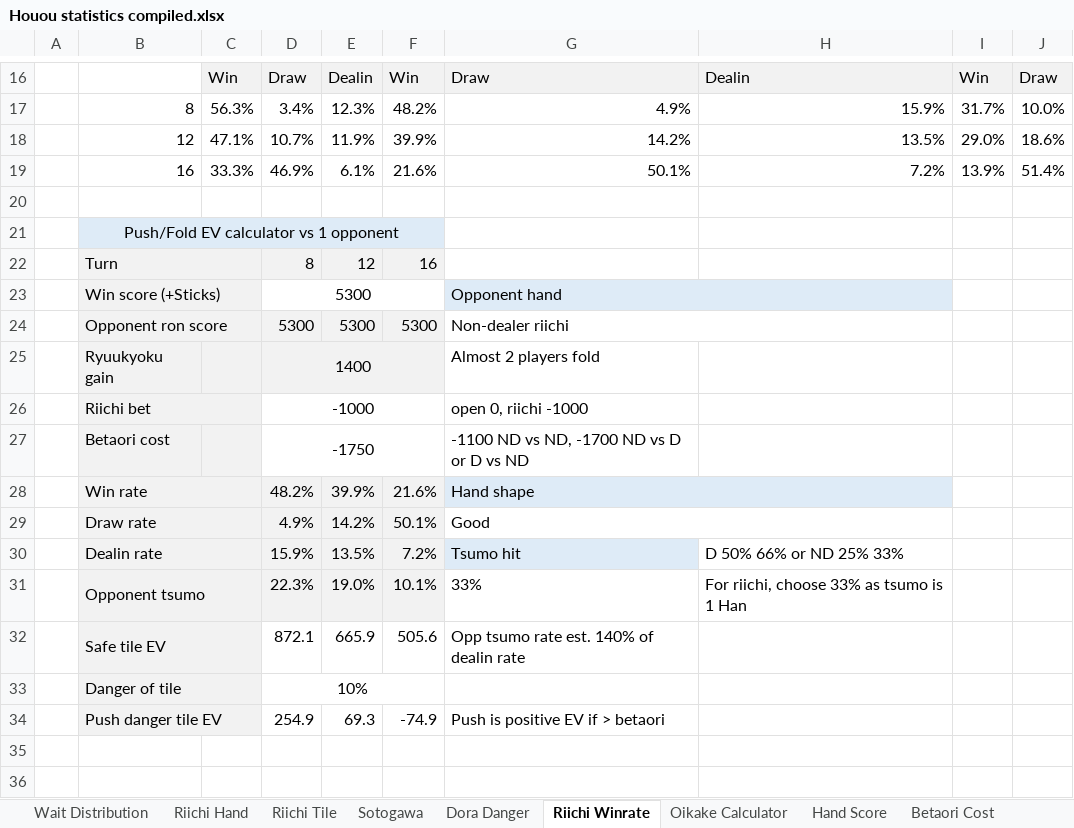
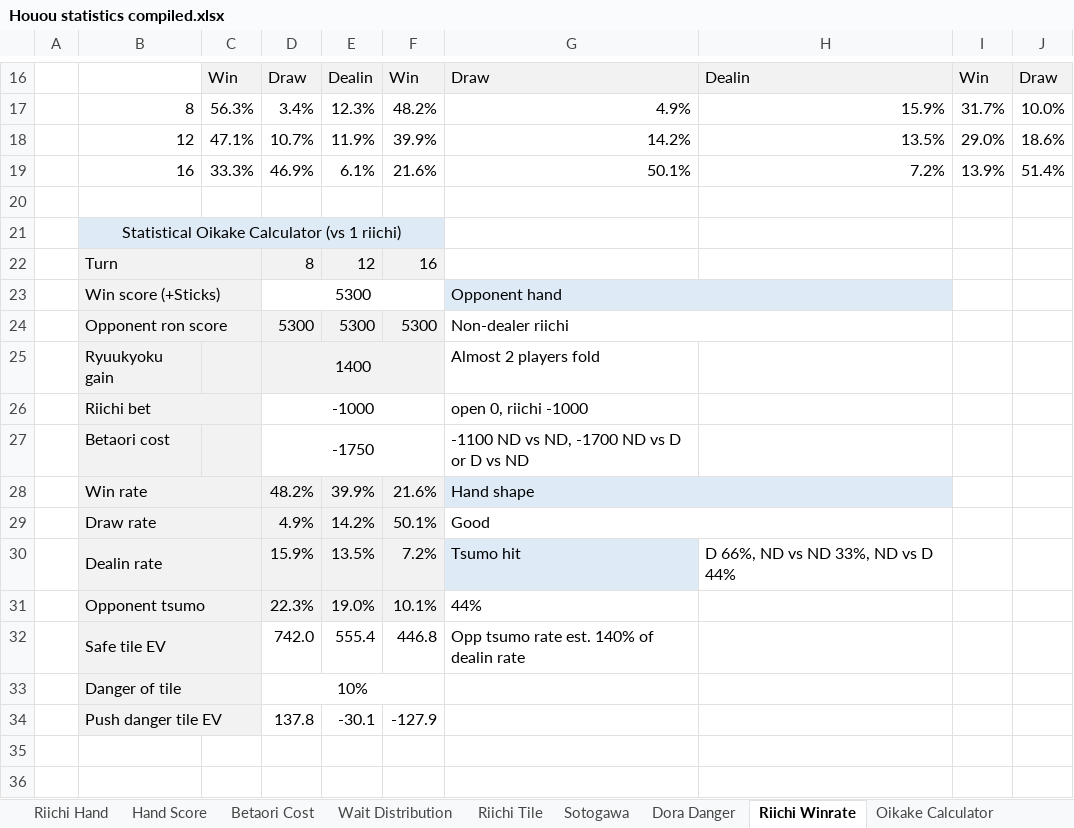
Before and after one commit to chienshyong/houou-statistics, an Excel workbook: results/Houou statistics compiled.xlsx, sheet Riichi Winrate, drawn as a sheet; only a part is shown, gaps mark what is left out; values as stored, in another font and other column widths than the file's, no borders; conditional formats not drawn; the diff names each change by its address in the sheet, - before the commit and + after, or states it on an @@ line.

Commit message:
Oikake stats & calculator

```diff
--- a/results/Houou statistics compiled.xlsx (sheet Riichi Winrate)
+++ b/results/Houou statistics compiled.xlsx (sheet Riichi Winrate)
@@ sheet tab order changed: Riichi Hand | Hand Score | Betaori Cost | Wait Distribution | Riichi Tile | Sotogawa | Dora Danger | Riichi Winrate | Oikake Calculator @@
-B21: Push/Fold EV calculator vs 1 opponent
+B21: Statistical Oikake Calculator (vs 1 riichi)
-H30: D 50% 66% or ND 25% 33%
+H30: D 66%, ND vs ND 33%, ND vs D 44%
-G31: 33%
+G31: 44%
-H31: For riichi, choose 33% as tsumo is 1 Han
+H31: (empty)
-D32: 872.1
+D32: 742.0
-E32: 665.9
+E32: 555.4
-F32: 505.6
+F32: 446.8
-D34: 254.9
+D34: 137.8
-E34: 69.3
+E34: -30.1
-F34: -74.9
+F34: -127.9
-G34: Push is positive EV if > betaori
+G34: (empty)
```
Also changed, not shown: sheet Riichi Hand, sheet Oikake Calculator, sheet Hand Outcome, sheet Hand Score, other sheet tabs, formulas that keep their value, 3 other files.
